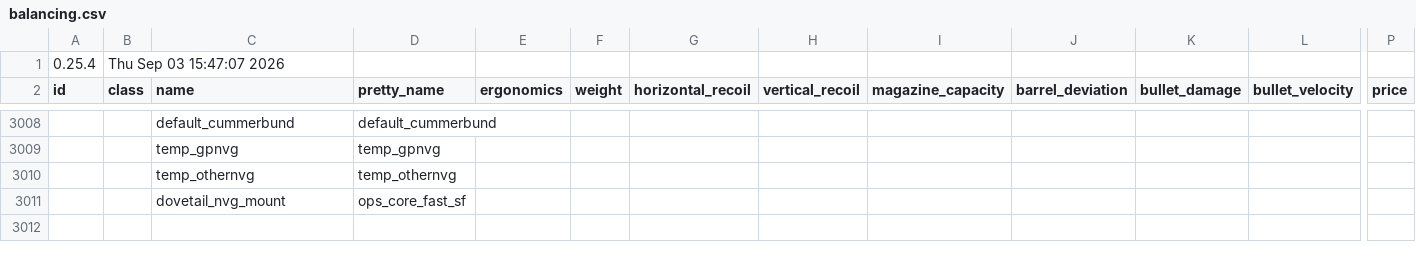
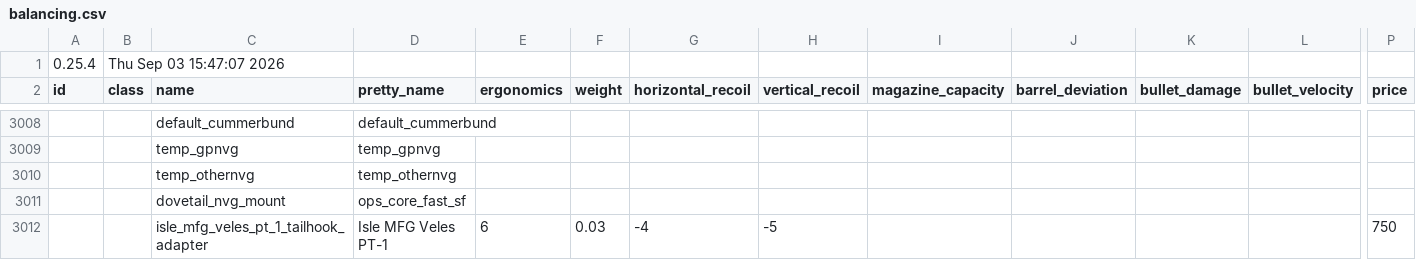
Before and after one commit to recoil-group/deadline-balancing, a CSV file: balancing.csv, drawn as a sheet; only a part is shown, gaps mark what is left out; rows hold the shown columns only; the diff names each change by its address in the sheet, - before the commit and + after, or states it on an @@ line.

```diff
--- a/balancing.csv
+++ b/balancing.csv
+row 3012:  |  | isle_mfg_veles_pt_1_tailhook_adapter | Isle MFG Veles PT-1 | 6 | 0.03 | -4 | -5 |  |  |  |  | 750
```
